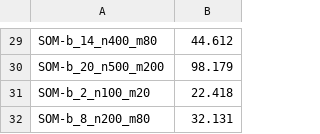
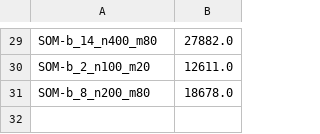
Before and after one commit to AlejandraCasadoCeballos/Investigacion-maxima-diversidad, a CSV file: Previo/momdp_moea.csv, drawn as a sheet; only a part is shown, gaps mark what is left out; removed rows and columns are numbered as before the commit, all else as after; the diff covers the shown part only; the diff names each change by its address in the sheet, - before the commit and + after, or states it on an @@ line.

```diff
--- a/Previo/momdp_moea.csv
+++ b/Previo/momdp_moea.csv
-B29: 44.612
+B29: 27882.0
-row 30: SOM-b_20_n500_m200 | 98.179
-B30: 22.418
+B30: 12611.0
-B31: 32.131
+B31: 18678.0
```
Also changed, not shown: 28 edited cells elsewhere in this file, 32 other files.
